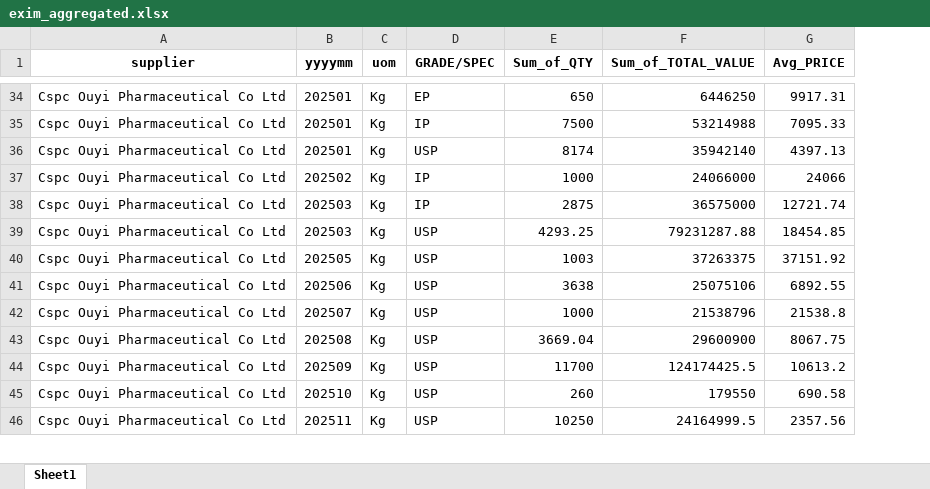
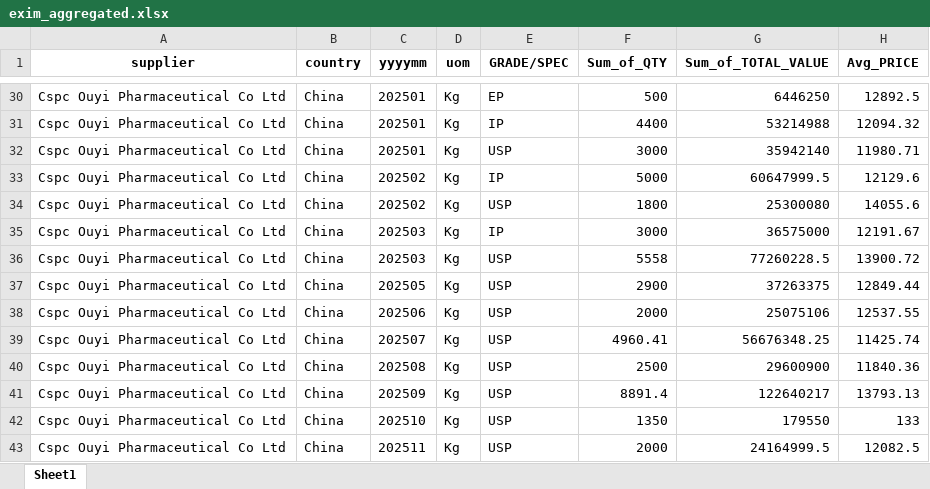
Before and after one commit to emilgibi/ciplav2-backend, an Excel workbook: exim_aggregated.xlsx, sheet Sheet1, drawn as a sheet; only a part is shown, gaps mark what is left out; values as stored, in another font and other column widths than the file's, no borders; addresses are those after the commit; the diff covers the shown part only; the diff names each change by its address in the sheet, - before the commit and + after, or states it on an @@ line.

```diff
--- a/exim_aggregated.xlsx (sheet Sheet1)
+++ b/exim_aggregated.xlsx (sheet Sheet1)
+column B (country), rows 30-33: all China; rows 35-43: all China
-F30 (Sum_of_QTY): 650
+F30 (Sum_of_QTY): 500
-H30 (Avg_PRICE): 9917.31
+H30 (Avg_PRICE): 12892.5
-F31 (Sum_of_QTY): 7500
+F31 (Sum_of_QTY): 4400
-H31 (Avg_PRICE): 7095.33
+H31 (Avg_PRICE): 12094.32
-F32 (Sum_of_QTY): 8174
+F32 (Sum_of_QTY): 3000
-H32 (Avg_PRICE): 4397.13
+H32 (Avg_PRICE): 11980.71
-F33 (Sum_of_QTY): 1000
+F33 (Sum_of_QTY): 5000
-G33 (Sum_of_TOTAL_VALUE): 24066000
+G33 (Sum_of_TOTAL_VALUE): 60647999.5
-H33 (Avg_PRICE): 24066
+H33 (Avg_PRICE): 12129.6
+row 34: Cspc Ouyi Pharmaceutical Co Ltd | China | 202502 | Kg | USP | 1800 | 25300080 | 14055.6
-F35 (Sum_of_QTY): 2875
+F35 (Sum_of_QTY): 3000
-H35 (Avg_PRICE): 12721.74
+H35 (Avg_PRICE): 12191.67
-F36 (Sum_of_QTY): 4293.25
+F36 (Sum_of_QTY): 5558
-G36 (Sum_of_TOTAL_VALUE): 79231287.88
+G36 (Sum_of_TOTAL_VALUE): 77260228.5
-H36 (Avg_PRICE): 18454.85
+H36 (Avg_PRICE): 13900.72
-F37 (Sum_of_QTY): 1003
+F37 (Sum_of_QTY): 2900
-H37 (Avg_PRICE): 37151.92
+H37 (Avg_PRICE): 12849.44
-F38 (Sum_of_QTY): 3638
+F38 (Sum_of_QTY): 2000
-H38 (Avg_PRICE): 6892.55
+H38 (Avg_PRICE): 12537.55
-F39 (Sum_of_QTY): 1000
+F39 (Sum_of_QTY): 4960.41
-G39 (Sum_of_TOTAL_VALUE): 21538796
+G39 (Sum_of_TOTAL_VALUE): 56676348.25
-H39 (Avg_PRICE): 21538.8
+H39 (Avg_PRICE): 11425.74
-F40 (Sum_of_QTY): 3669.04
+F40 (Sum_of_QTY): 2500
-H40 (Avg_PRICE): 8067.75
+H40 (Avg_PRICE): 11840.36
-F41 (Sum_of_QTY): 11700
+F41 (Sum_of_QTY): 8891.4
-G41 (Sum_of_TOTAL_VALUE): 124174425.5
+G41 (Sum_of_TOTAL_VALUE): 122640217
-H41 (Avg_PRICE): 10613.2
+H41 (Avg_PRICE): 13793.13
-F42 (Sum_of_QTY): 260
+F42 (Sum_of_QTY): 1350
-H42 (Avg_PRICE): 690.58
+H42 (Avg_PRICE): 133
-F43 (Sum_of_QTY): 10250
+F43 (Sum_of_QTY): 2000
-H43 (Avg_PRICE): 2357.56
+H43 (Avg_PRICE): 12082.5
```
Also changed, not shown: 15 added rows, 42 removed rows and 327 edited cells elsewhere in this sheet, 6 other files.
